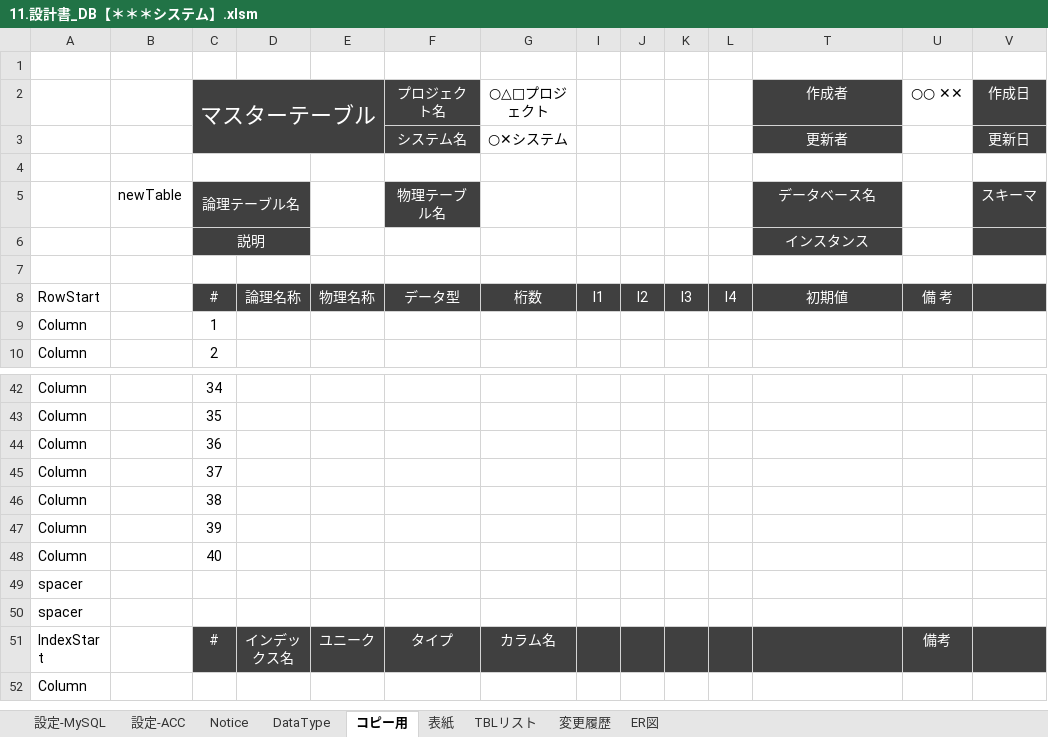
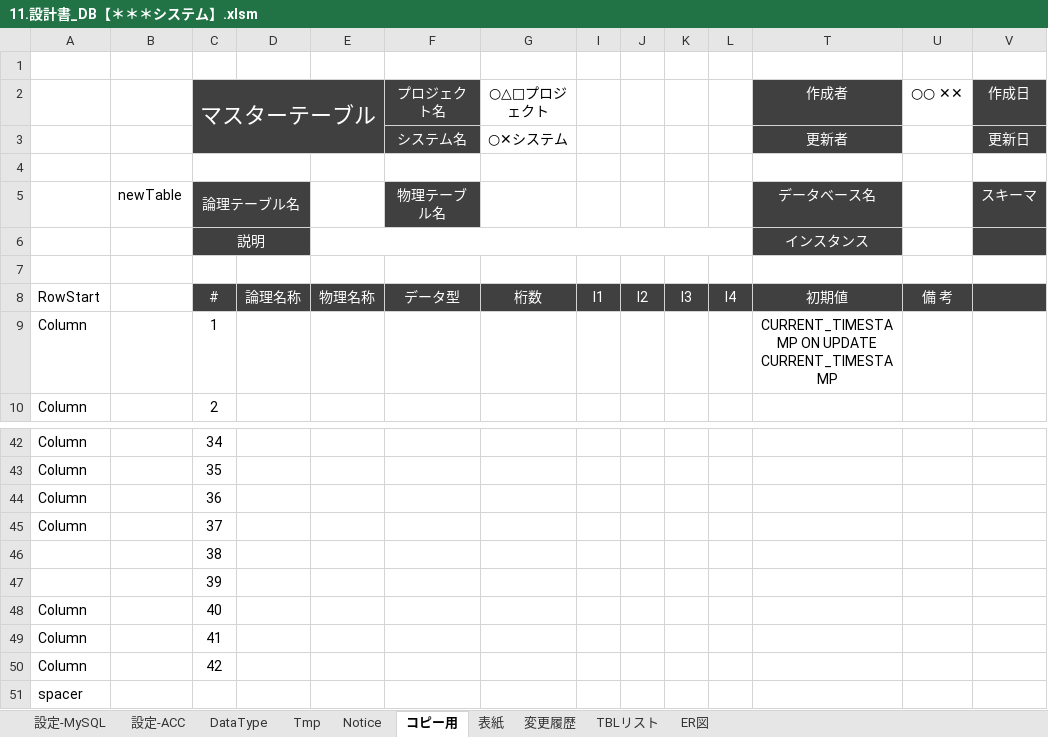
Before and after one commit to bkoizumi/Template, an Excel workbook: 11.設計書_DB【＊＊＊システム】.xlsm, sheet コピー用, drawn as a sheet; only a part is shown, gaps mark what is left out; the shorter side is filled out with more unchanged rows; values as stored, in another font and other column widths than the file's, no borders; rows hold the shown columns only; the diff names each change by its address in the sheet, - before the commit and + after, or states it on an @@ line.

```diff
--- a/11.設計書_DB【＊＊＊システム】.xlsm (sheet コピー用)
+++ b/11.設計書_DB【＊＊＊システム】.xlsm (sheet コピー用)
+sheet tab: Tmp
@@ sheet tab order changed: 設定-MySQL | 設定-ACC | DataType | Tmp | Notice | コピー用 | 表紙 | 変更履歴 | TBLリスト | ER図 @@
+E6:L6 merged
-T9 (作成者): (empty)
+T9 (作成者): CURRENT_TIMESTAMP ON UPDATE CURRENT_TIMESTAMP
-A46:A47: Column
+A46:A47: (empty)
+row 49: Column |  | 41
+row 50: Column |  | 42
```
Also changed, not shown: sheet 設定-MySQL, sheet TBLリスト, formulas that keep their value, charts or pictures, 19 other files.
